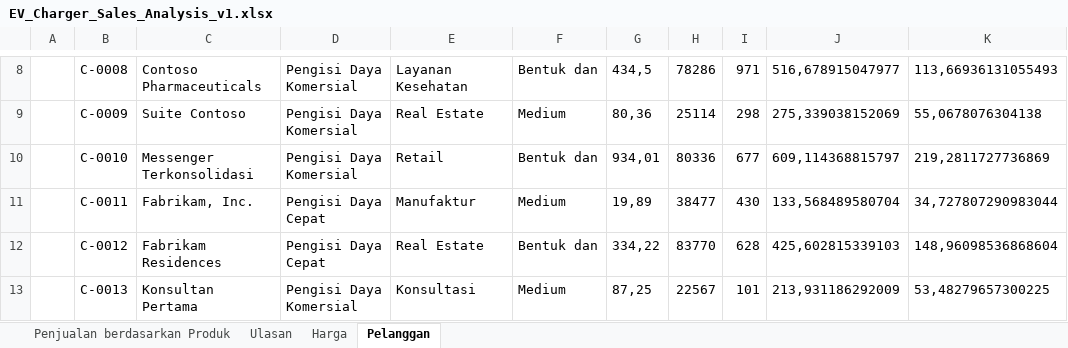
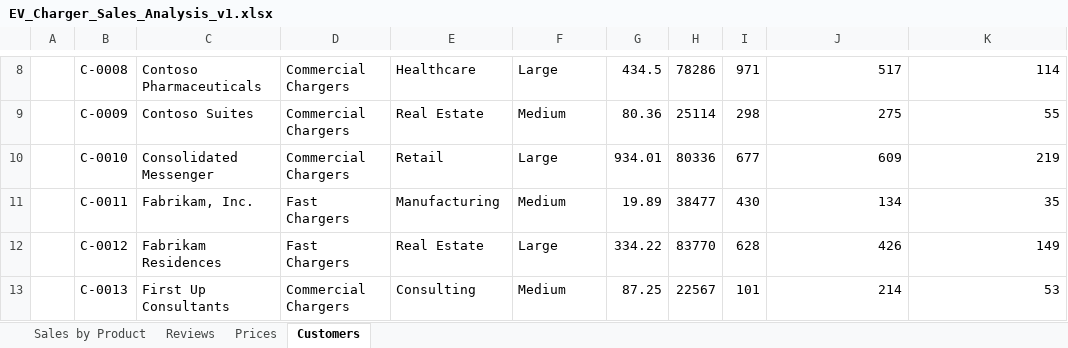
Before and after one commit to MicrosoftLearning/MS-4008-Microsoft-365-Copilot-Interactive-Experience-for-Executives.id-id, an Excel workbook: ResourceFiles/EV_Charger_Sales_Analysis_v1.xlsx, sheet Customers, drawn as a sheet; only a part is shown, gaps mark what is left out; values as stored, in another font and other column widths than the file's, no borders; table styles not drawn; the diff covers the shown part only; the diff names each change by its address in the sheet, - before the commit and + after, or states it on an @@ line.

```diff
--- a/ResourceFiles/EV_Charger_Sales_Analysis_v1.xlsx (sheet Customers)
+++ b/ResourceFiles/EV_Charger_Sales_Analysis_v1.xlsx (sheet Customers)
-sheet tab: Penjualan berdasarkan Produk
+sheet tab: Sales by Product
-sheet tab: Ulasan
+sheet tab: Reviews
-sheet tab: Harga
+sheet tab: Prices
-sheet tab: Pelanggan
+sheet tab: Customers
-D8:D10: Pengisi Daya Komersial
+D8:D10: Commercial Chargers
-E8: Layanan Kesehatan
+E8: Healthcare
-F8: Bentuk dan
+F8: Large
-G8: 434,5
+G8: 434.5
-J8: 516,678915047977
+J8: 517
-K8: 113,66936131055493
+K8: 114
-C9: Suite Contoso
+C9: Contoso Suites
-G9: 80,36
+G9: 80.36
-J9: 275,339038152069
+J9: 275
-K9: 55,0678076304138
+K9: 55
-C10: Messenger Terkonsolidasi
+C10: Consolidated Messenger
-F10: Bentuk dan
+F10: Large
-G10: 934,01
+G10: 934.01
-J10: 609,114368815797
+J10: 609
-K10: 219,2811727736869
+K10: 219
-D11:D12: Pengisi Daya Cepat
+D11:D12: Fast Chargers
-E11: Manufaktur
+E11: Manufacturing
-G11: 19,89
+G11: 19.89
-J11: 133,568489580704
+J11: 134
-K11: 34,727807290983044
+K11: 35
-F12: Bentuk dan
+F12: Large
-G12: 334,22
+G12: 334.22
-J12: 425,602815339103
+J12: 426
-K12: 148,96098536868604
+K12: 149
-C13: Konsultan Pertama
+C13: First Up Consultants
-D13: Pengisi Daya Komersial
+D13: Commercial Chargers
-E13: Konsultasi
+E13: Consulting
-G13: 87,25
+G13: 87.25
-J13: 213,931186292009
+J13: 214
-K13: 53,48279657300225
+K13: 53
```
Also changed, not shown: 1 added row, 1 removed row and 147 edited cells elsewhere in this sheet, sheet Sales by Product, sheet Reviews, sheet Prices, formulas that keep their value, 9 other files.
